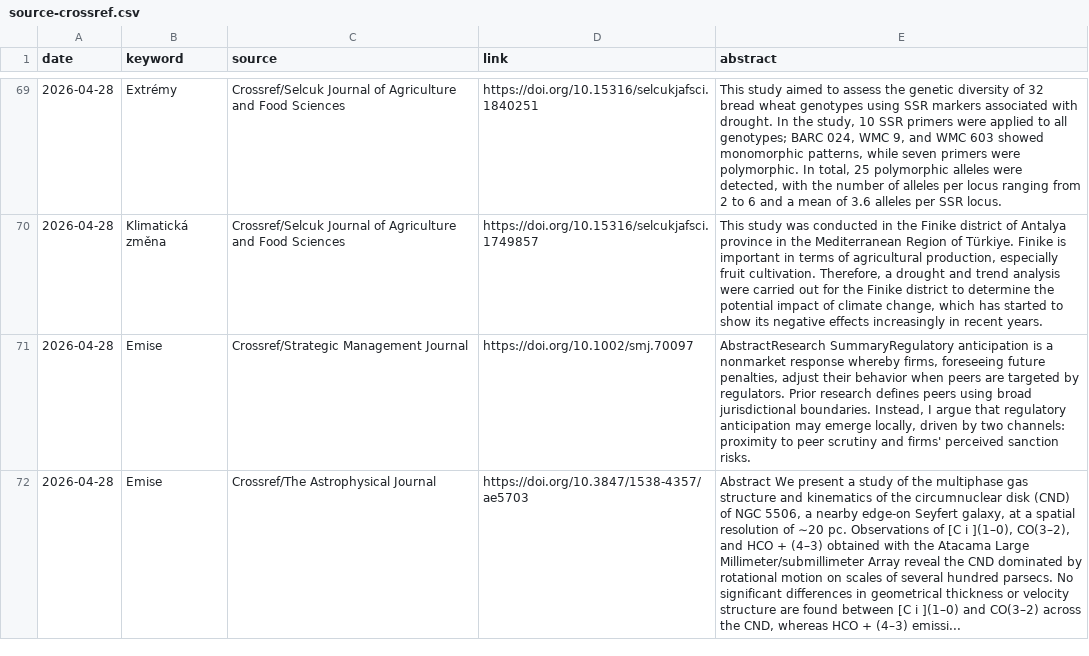
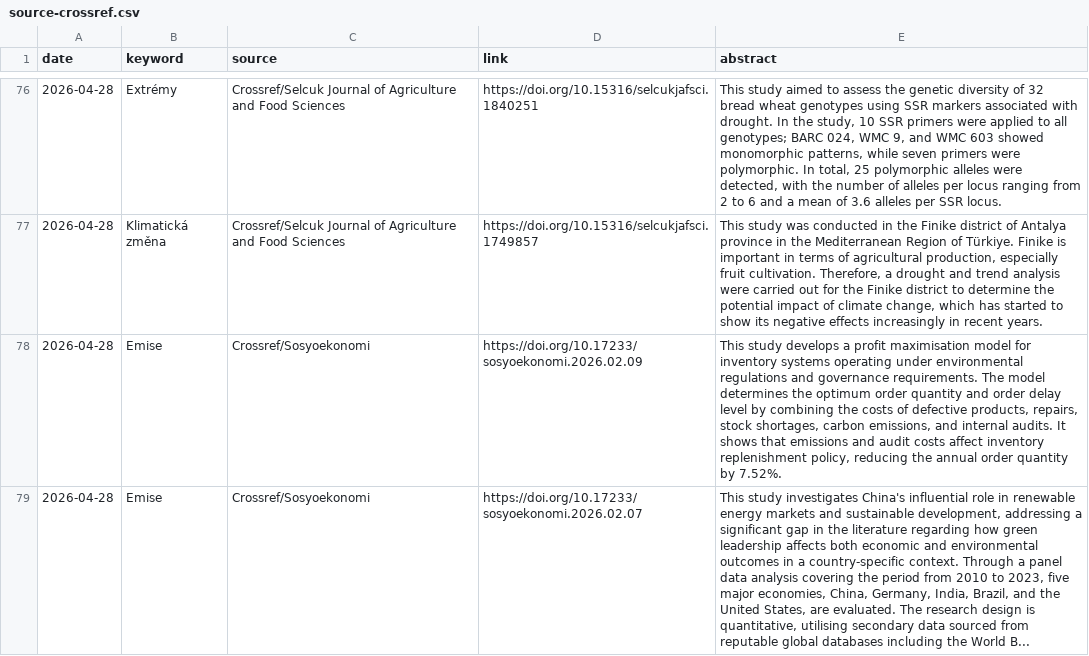
Before and after one commit to RadimTol/Source, a CSV file: source-crossref.csv, drawn as a sheet; only a part is shown, gaps mark what is left out; the shorter side is filled out with more unchanged rows; the diff covers the shown part only; the diff names each change by its address in the sheet, - before the commit and + after, or states it on an @@ line.

```diff
--- a/source-crossref.csv
+++ b/source-crossref.csv
+row 78: 2026-04-28 | Emise | Crossref/Sosyoekonomi | https://doi.org/10.17233/sosyoekonomi.2026.02.09 | This study develops a profit maximisation model for inventory systems operating under environmental regulations and governance requirements. The model determines the optimum order quantity and order delay level by combining the costs of defective products, repairs, stock shortages, carbon emissions, and internal audits. It shows that emissions and audit costs affect inventory replenishment policy, reducing the annual order quantity by 7.52%.
+row 79: 2026-04-28 | Emise | Crossref/Sosyoekonomi | https://doi.org/10.17233/sosyoekonomi.2026.02.07 | This study investigates China's influential role in renewable energy markets and sustainable development, addressing a significant gap in the literature regarding how green leadership affects both economic and environmental outcomes in a country-specific context. Through a panel data analysis covering the period from 2010 to 2023, five major economies, China, Germany, India, Brazil, and the United States, are evaluated. The research design is quantitative, utilising secondary data sourced from reputable global databases including the World B...
```
Also changed, not shown: 9 added rows elsewhere in this file, 2 other files.
